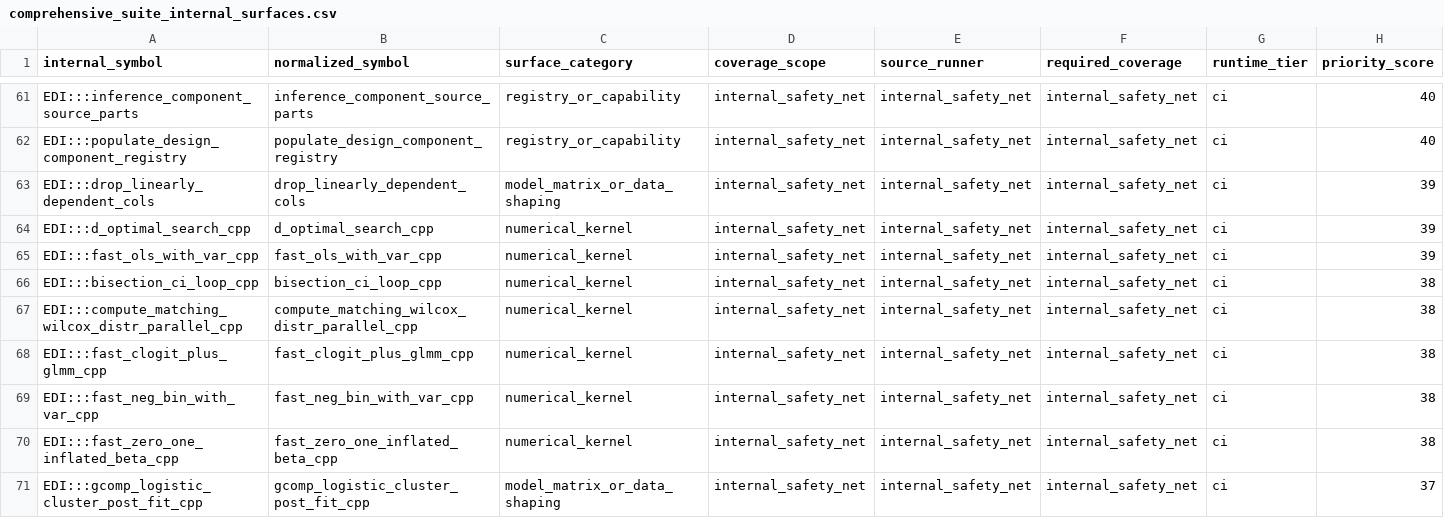
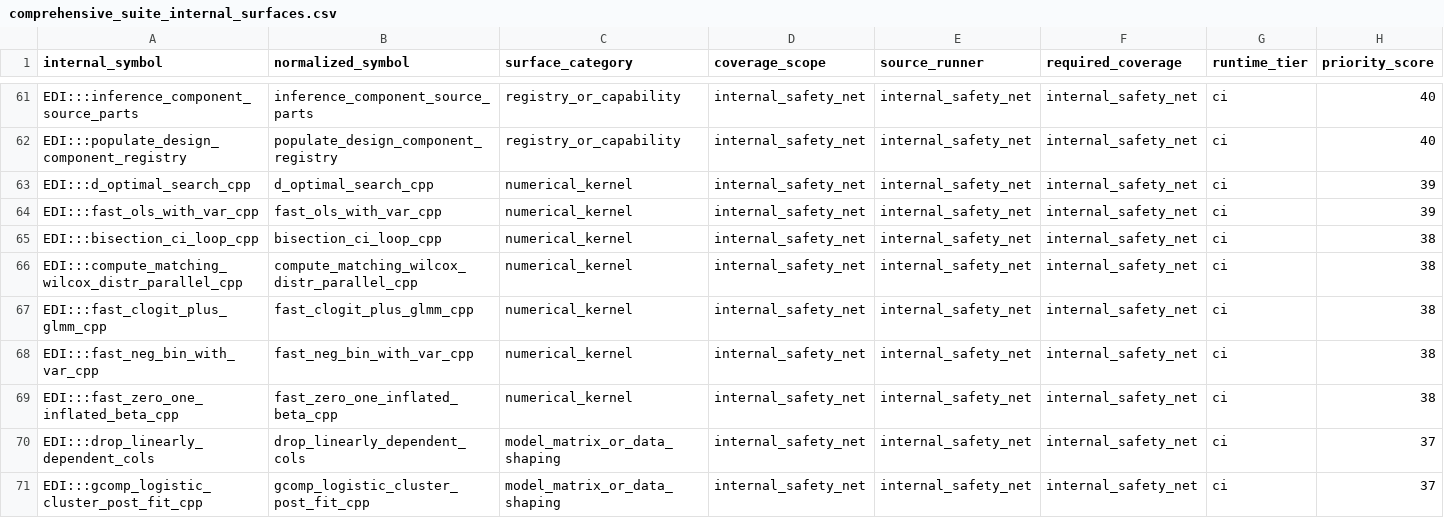
Before and after one commit to kapelner/EDI, a CSV file: R/package_tests/comprehensive_suite_internal_surfaces.csv, drawn as a sheet; only a part is shown, gaps mark what is left out; removed rows and columns are numbered as before the commit, all else as after; rows hold the shown columns only; the diff names each change by its address in the sheet, - before the commit and + after, or states it on an @@ line.

Commit message:
pre-push: auto-regenerate drifted package_tests CSVs

```diff
--- a/R/package_tests/comprehensive_suite_internal_surfaces.csv
+++ b/R/package_tests/comprehensive_suite_internal_surfaces.csv
-row 63: EDI:::drop_linearly_dependent_cols | drop_linearly_dependent_cols | model_matrix_or_data_shaping | internal_safety_net | internal_safety_net | internal_safety_net | ci | 39
+row 70: EDI:::drop_linearly_dependent_cols | drop_linearly_dependent_cols | model_matrix_or_data_shaping | internal_safety_net | internal_safety_net | internal_safety_net | ci | 37
```
